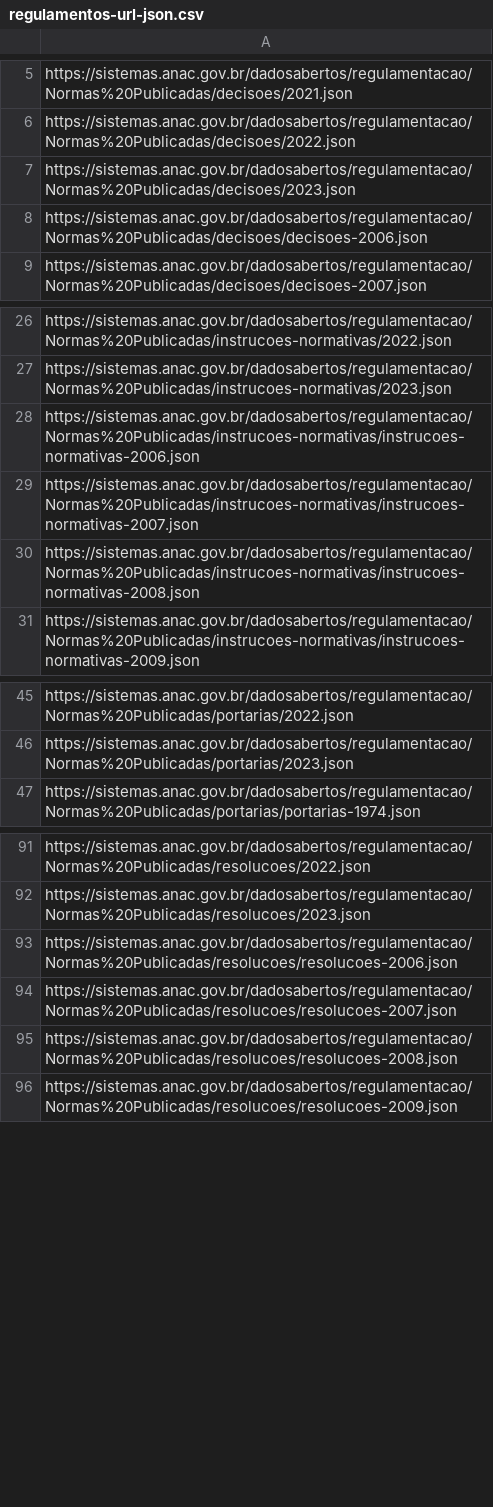
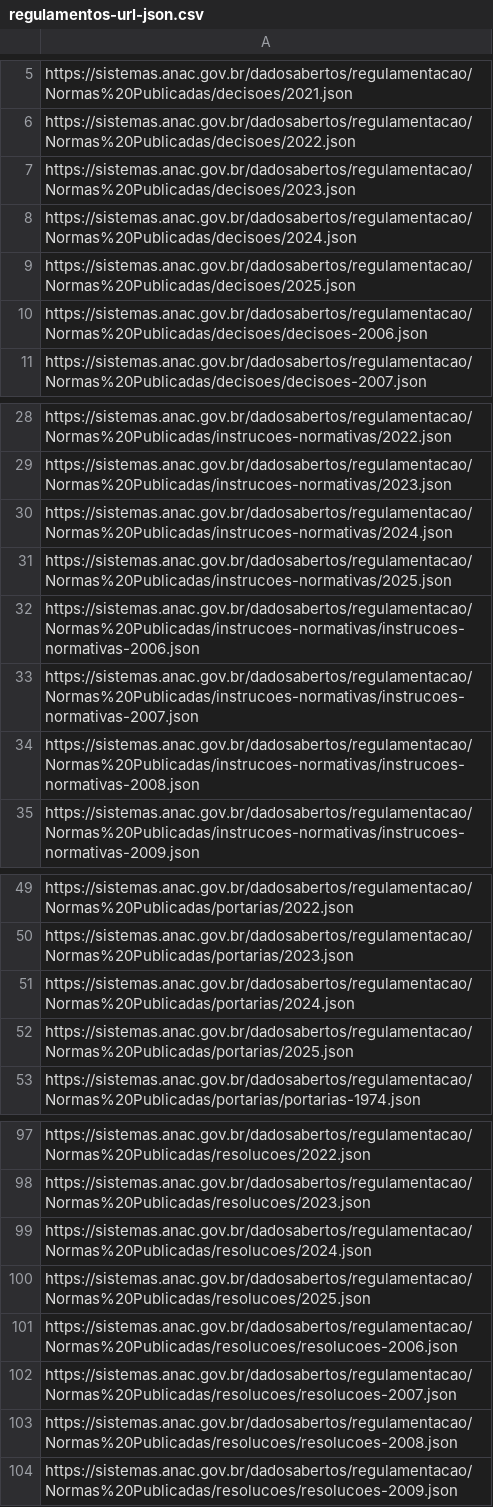
Before and after one commit to gabrielmacedoanac/flat-data-anac, a CSV file: regulamentos-url-json.csv, drawn as a sheet; only a part is shown, gaps mark what is left out.

Commit message:
Update regulamentos-url-json.csv

```diff
--- a/regulamentos-url-json.csv
+++ b/regulamentos-url-json.csv
@@ -7,2 +7,4 @@ https://sistemas.anac.gov.br/dadosabertos/regulamentacao/Normas%20Publicadas/dec
 https://sistemas.anac.gov.br/dadosabertos/regulamentacao/Normas%20Publicadas/decisoes/2023.json
+https://sistemas.anac.gov.br/dadosabertos/regulamentacao/Normas%20Publicadas/decisoes/2024.json
+https://sistemas.anac.gov.br/dadosabertos/regulamentacao/Normas%20Publicadas/decisoes/2025.json
 https://sistemas.anac.gov.br/dadosabertos/regulamentacao/Normas%20Publicadas/decisoes/decisoes-2006.json
@@ -27,2 +29,4 @@ https://sistemas.anac.gov.br/dadosabertos/regulamentacao/Normas%20Publicadas/ins
 https://sistemas.anac.gov.br/dadosabertos/regulamentacao/Normas%20Publicadas/instrucoes-normativas/2023.json
+https://sistemas.anac.gov.br/dadosabertos/regulamentacao/Normas%20Publicadas/instrucoes-normativas/2024.json
+https://sistemas.anac.gov.br/dadosabertos/regulamentacao/Normas%20Publicadas/instrucoes-normativas/2025.json
 https://sistemas.anac.gov.br/dadosabertos/regulamentacao/Normas%20Publicadas/instrucoes-normativas/instrucoes-normativas-2006.json
@@ -46,2 +50,4 @@ https://sistemas.anac.gov.br/dadosabertos/regulamentacao/Normas%20Publicadas/por
 https://sistemas.anac.gov.br/dadosabertos/regulamentacao/Normas%20Publicadas/portarias/2023.json
+https://sistemas.anac.gov.br/dadosabertos/regulamentacao/Normas%20Publicadas/portarias/2024.json
+https://sistemas.anac.gov.br/dadosabertos/regulamentacao/Normas%20Publicadas/portarias/2025.json
 https://sistemas.anac.gov.br/dadosabertos/regulamentacao/Normas%20Publicadas/portarias/portarias-1974.json
@@ -92,2 +98,4 @@ https://sistemas.anac.gov.br/dadosabertos/regulamentacao/Normas%20Publicadas/res
 https://sistemas.anac.gov.br/dadosabertos/regulamentacao/Normas%20Publicadas/resolucoes/2023.json
+https://sistemas.anac.gov.br/dadosabertos/regulamentacao/Normas%20Publicadas/resolucoes/2024.json
+https://sistemas.anac.gov.br/dadosabertos/regulamentacao/Normas%20Publicadas/resolucoes/2025.json
 https://sistemas.anac.gov.br/dadosabertos/regulamentacao/Normas%20Publicadas/resolucoes/resolucoes-2006.json
```
